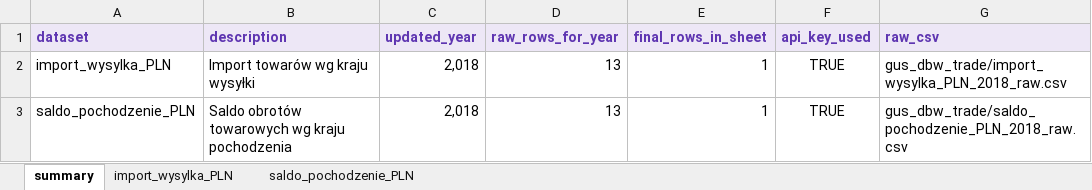
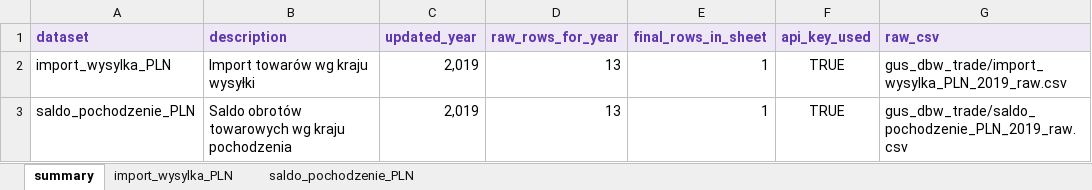
Before and after one commit to ForumEnergiiPL/GUS, an Excel workbook: gus_dbw_trade/gus_import_saldo_PLN_2018_plus_MASTER.xlsx, sheet summary, drawn as a sheet; values as stored, in another font and other column widths than the file's, no borders; the diff names each change by its address in the sheet, - before the commit and + after, or states it on an @@ line.

```diff
--- a/gus_dbw_trade/gus_import_saldo_PLN_2018_plus_MASTER.xlsx (sheet summary)
+++ b/gus_dbw_trade/gus_import_saldo_PLN_2018_plus_MASTER.xlsx (sheet summary)
-C2:C3 (updated_year): 2,018
+C2:C3 (updated_year): 2,019
-G2 (raw_csv): gus_dbw_trade/import_wysylka_PLN_2018_raw.csv
+G2 (raw_csv): gus_dbw_trade/import_wysylka_PLN_2019_raw.csv
-G3 (raw_csv): gus_dbw_trade/saldo_pochodzenie_PLN_2018_raw.csv
+G3 (raw_csv): gus_dbw_trade/saldo_pochodzenie_PLN_2019_raw.csv
```
Also changed, not shown: sheet saldo_pochodzenie_PLN, sheet import_wysylka_PLN, 2 other files.
